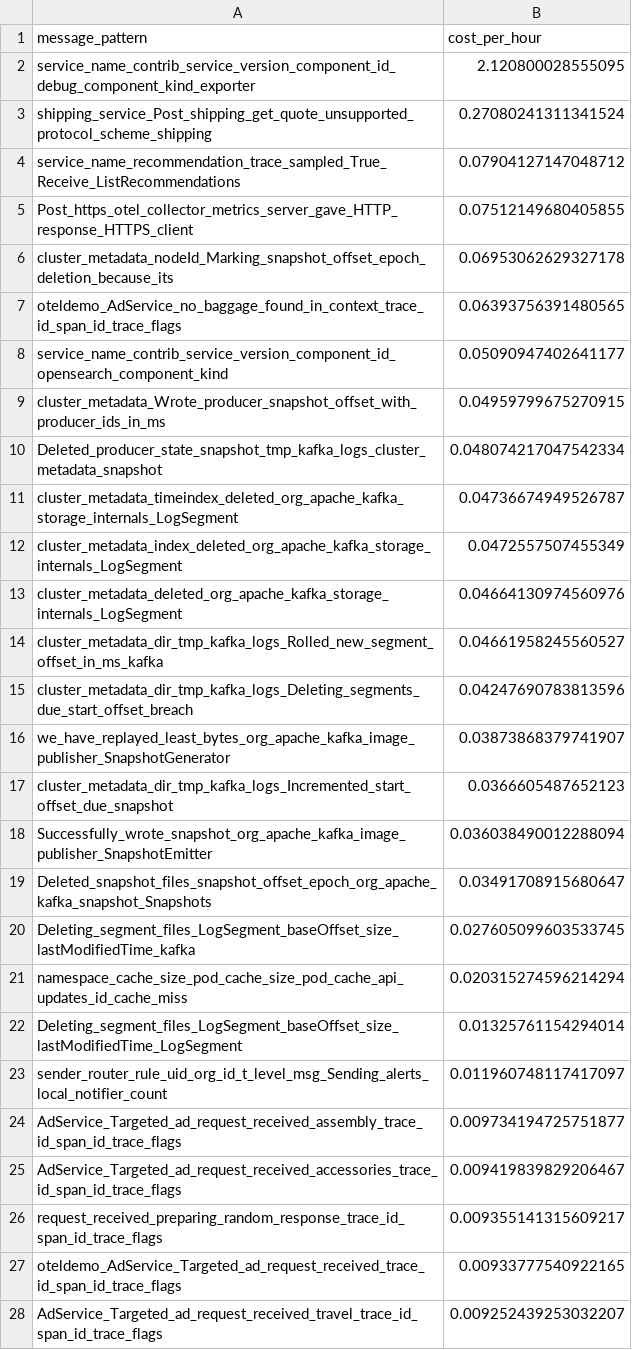
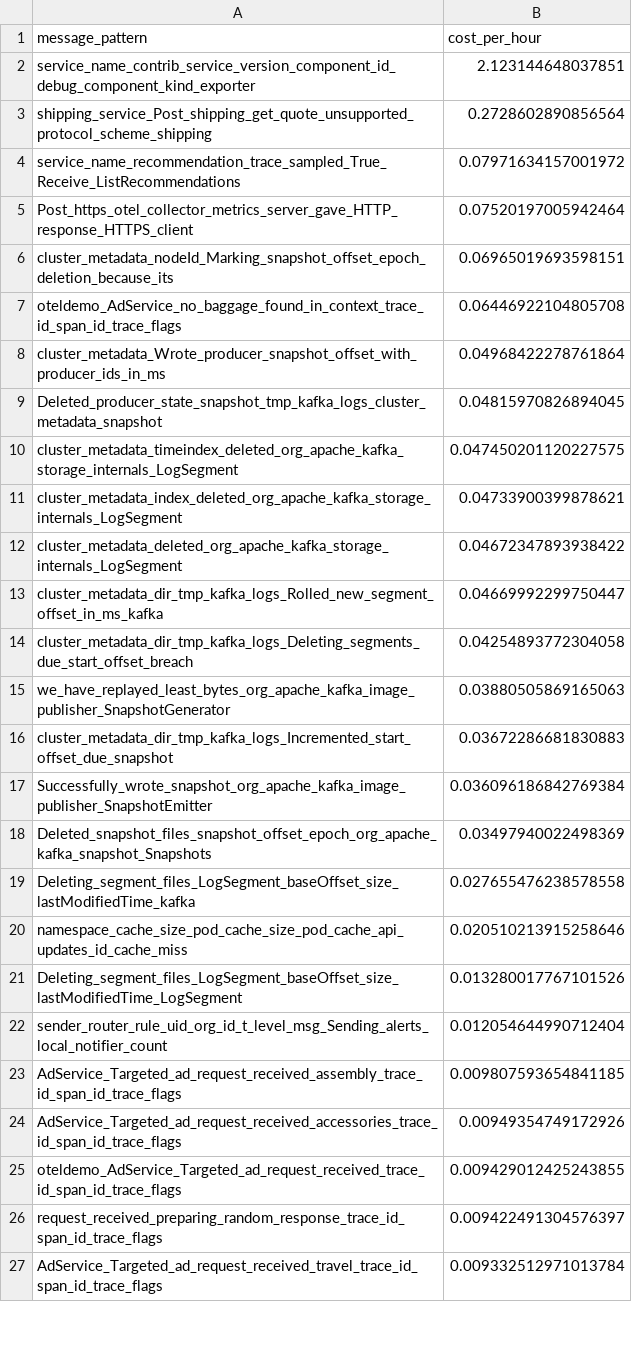
Before and after one commit to log-10x/gitops-demo, a CSV file: lookups/policy.csv, drawn as a sheet; only a part is shown; the diff covers the shown part only.

Commit message:
Updating lookups/policy.csv

```diff
--- a/lookups/policy.csv
+++ b/lookups/policy.csv
@@ -1,28 +1,27 @@
 message_pattern,cost_per_hour
-service_name_contrib_service_version_component_id_debug_component_kind_exporter,2.120800028555095
-shipping_service_Post_shipping_get_quote_unsupported_protocol_scheme_shipping,0.27080241311341524
-service_name_recommendation_trace_sampled_True_Receive_ListRecommendations,0.07904127147048712
-Post_https_otel_collector_metrics_server_gave_HTTP_response_HTTPS_client,0.07512149680405855
-cluster_metadata_nodeId_Marking_snapshot_offset_epoch_deletion_because_its,0.06953062629327178
-oteldemo_AdService_no_baggage_found_in_context_trace_id_span_id_trace_flags,0.06393756391480565
-service_name_contrib_service_version_component_id_opensearch_component_kind,0.05090947402641177
-cluster_metadata_Wrote_producer_snapshot_offset_with_producer_ids_in_ms,0.04959799675270915
-Deleted_producer_state_snapshot_tmp_kafka_logs_cluster_metadata_snapshot,0.048074217047542334
-cluster_metadata_timeindex_deleted_org_apache_kafka_storage_internals_LogSegment,0.04736674949526787
-cluster_metadata_index_deleted_org_apache_kafka_storage_internals_LogSegment,0.0472557507455349
-cluster_metadata_deleted_org_apache_kafka_storage_internals_LogSegment,0.04664130974560976
-cluster_metadata_dir_tmp_kafka_logs_Rolled_new_segment_offset_in_ms_kafka,0.04661958245560527
-cluster_metadata_dir_tmp_kafka_logs_Deleting_segments_due_start_offset_breach,0.04247690783813596
-we_have_replayed_least_bytes_org_apache_kafka_image_publisher_SnapshotGenerator,0.03873868379741907
-cluster_metadata_dir_tmp_kafka_logs_Incremented_start_offset_due_snapshot,0.0366605487652123
-Successfully_wrote_snapshot_org_apache_kafka_image_publisher_SnapshotEmitter,0.036038490012288094
-Deleted_snapshot_files_snapshot_offset_epoch_org_apache_kafka_snapshot_Snapshots,0.03491708915680647
-Deleting_segment_files_LogSegment_baseOffset_size_lastModifiedTime_kafka,0.027605099603533745
-namespace_cache_size_pod_cache_size_pod_cache_api_updates_id_cache_miss,0.020315274596214294
-Deleting_segment_files_LogSegment_baseOffset_size_lastModifiedTime_LogSegment,0.01325761154294014
-sender_router_rule_uid_org_id_t_level_msg_Sending_alerts_local_notifier_count,0.011960748117417097
-AdService_Targeted_ad_request_received_assembly_trace_id_span_id_trace_flags,0.009734194725751877
-AdService_Targeted_ad_request_received_accessories_trace_id_span_id_trace_flags,0.009419839829206467
-request_received_preparing_random_response_trace_id_span_id_trace_flags,0.009355141315609217
-oteldemo_AdService_Targeted_ad_request_received_trace_id_span_id_trace_flags,0.00933777540922165
-AdService_Targeted_ad_request_received_travel_trace_id_span_id_trace_flags,0.009252439253032207
+service_name_contrib_service_version_component_id_debug_component_kind_exporter,2.123144648037851
+shipping_service_Post_shipping_get_quote_unsupported_protocol_scheme_shipping,0.2728602890856564
+service_name_recommendation_trace_sampled_True_Receive_ListRecommendations,0.07971634157001972
+Post_https_otel_collector_metrics_server_gave_HTTP_response_HTTPS_client,0.07520197005942464
+cluster_metadata_nodeId_Marking_snapshot_offset_epoch_deletion_because_its,0.06965019693598151
+oteldemo_AdService_no_baggage_found_in_context_trace_id_span_id_trace_flags,0.06446922104805708
+cluster_metadata_Wrote_producer_snapshot_offset_with_producer_ids_in_ms,0.04968422278761864
+Deleted_producer_state_snapshot_tmp_kafka_logs_cluster_metadata_snapshot,0.04815970826894045
+cluster_metadata_timeindex_deleted_org_apache_kafka_storage_internals_LogSegment,0.047450201120227575
+cluster_metadata_index_deleted_org_apache_kafka_storage_internals_LogSegment,0.04733900399878621
+cluster_metadata_deleted_org_apache_kafka_storage_internals_LogSegment,0.04672347893938422
+cluster_metadata_dir_tmp_kafka_logs_Rolled_new_segment_offset_in_ms_kafka,0.04669992299750447
+cluster_metadata_dir_tmp_kafka_logs_Deleting_segments_due_start_offset_breach,0.04254893772304058
+we_have_replayed_least_bytes_org_apache_kafka_image_publisher_SnapshotGenerator,0.03880505869165063
+cluster_metadata_dir_tmp_kafka_logs_Incremented_start_offset_due_snapshot,0.03672286681830883
+Successfully_wrote_snapshot_org_apache_kafka_image_publisher_SnapshotEmitter,0.036096186842769384
+Deleted_snapshot_files_snapshot_offset_epoch_org_apache_kafka_snapshot_Snapshots,0.03497940022498369
+Deleting_segment_files_LogSegment_baseOffset_size_lastModifiedTime_kafka,0.027655476238578558
+namespace_cache_size_pod_cache_size_pod_cache_api_updates_id_cache_miss,0.020510213915258646
+Deleting_segment_files_LogSegment_baseOffset_size_lastModifiedTime_LogSegment,0.013280017767101526
+sender_router_rule_uid_org_id_t_level_msg_Sending_alerts_local_notifier_count,0.012054644990712404
+AdService_Targeted_ad_request_received_assembly_trace_id_span_id_trace_flags,0.009807593654841185
+AdService_Targeted_ad_request_received_accessories_trace_id_span_id_trace_flags,0.00949354749172926
+oteldemo_AdService_Targeted_ad_request_received_trace_id_span_id_trace_flags,0.009429012425243855
+request_received_preparing_random_response_trace_id_span_id_trace_flags,0.009422491304576397
+AdService_Targeted_ad_request_received_travel_trace_id_span_id_trace_flags,0.009332512971013784
```
Also changed, not shown: 4 added rows, 3 removed rows and 20 edited cells elsewhere in this file.
